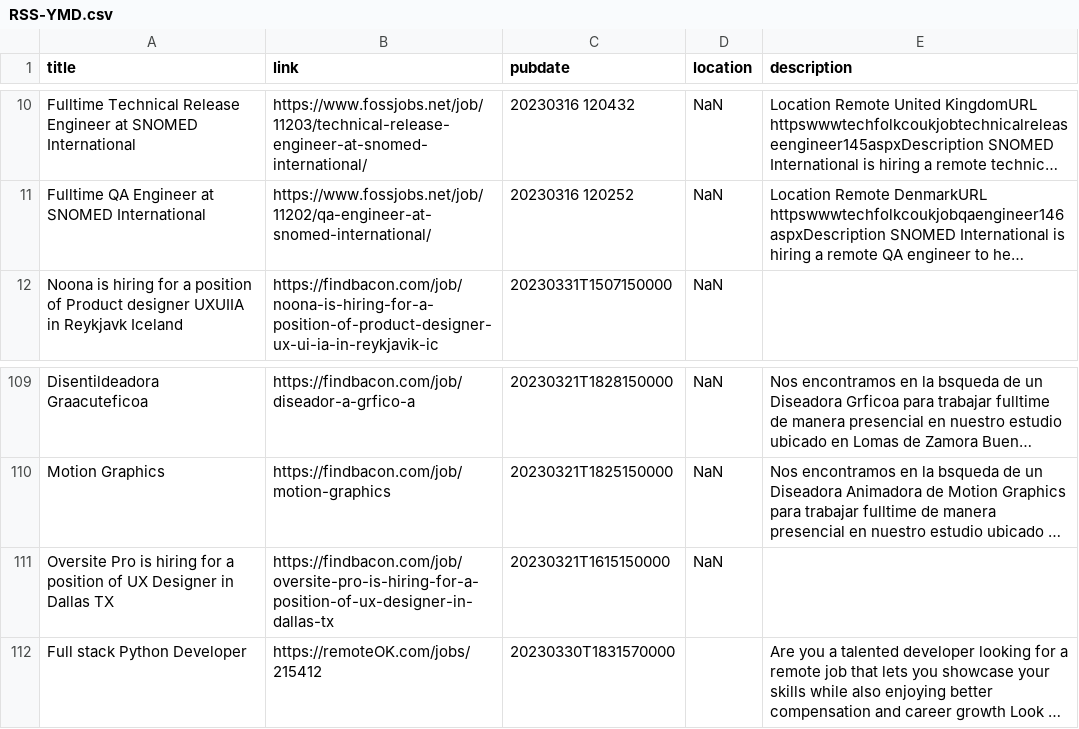
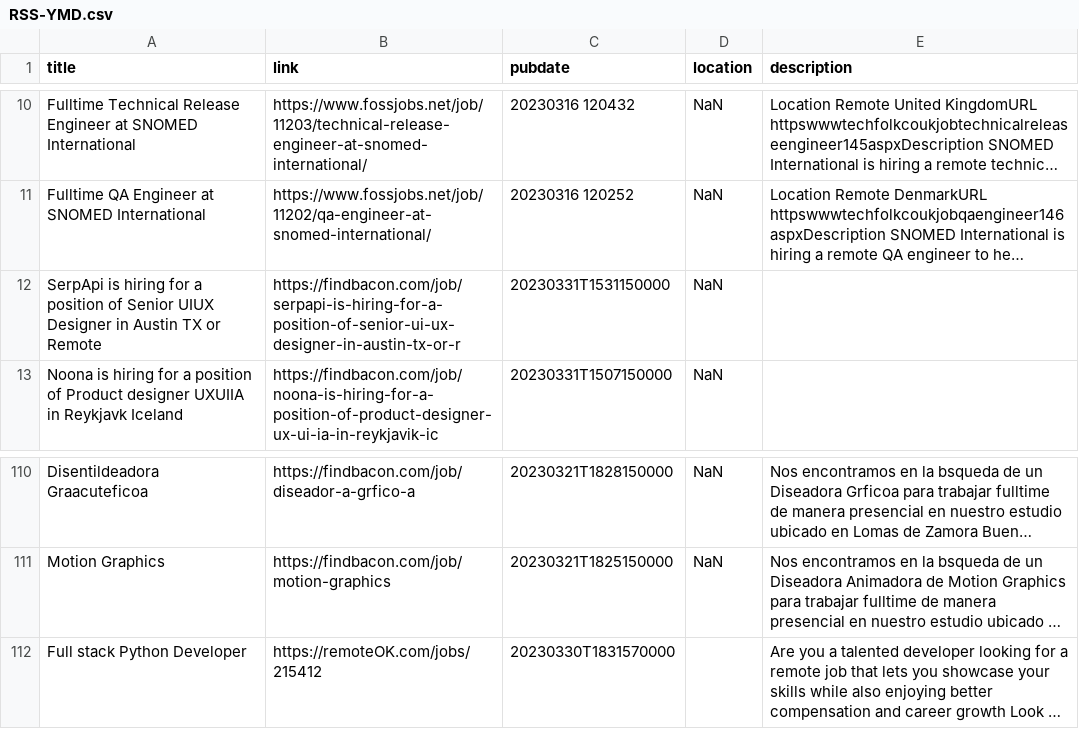
Before and after one commit to 0JCRG0/Crawler-remote-jobs, a CSV file: OUTPUTS/RSS-YMD.csv, drawn as a sheet; only a part is shown, gaps mark what is left out; long unchanged cells end in …; removed rows and columns are numbered as before the commit, all else as after; the diff names each change by its address in the sheet, - before the commit and + after, or states it on an @@ line.

```diff
--- a/OUTPUTS/RSS-YMD.csv
+++ b/OUTPUTS/RSS-YMD.csv
+row 12: SerpApi is hiring for a position of Senior UIUX Designer in Austin TX or Remote | https://findbacon.com/job/serpapi-is-hiring-for-a-position-of-senior-ui-ux-designer-in-austin-tx-or-r | 20230331T1531150000 | NaN
-row 111: Oversite Pro is hiring for a position of UX Designer in Dallas TX | https://findbacon.com/job/oversite-pro-is-hiring-for-a-position-of-ux-designer-in-dallas-tx | 20230321T1615150000 | NaN
```
Also changed, not shown: OUTPUTS/himalaya.csv, OUTPUTS/test-RSS-YMD.csv, 5 other files.
